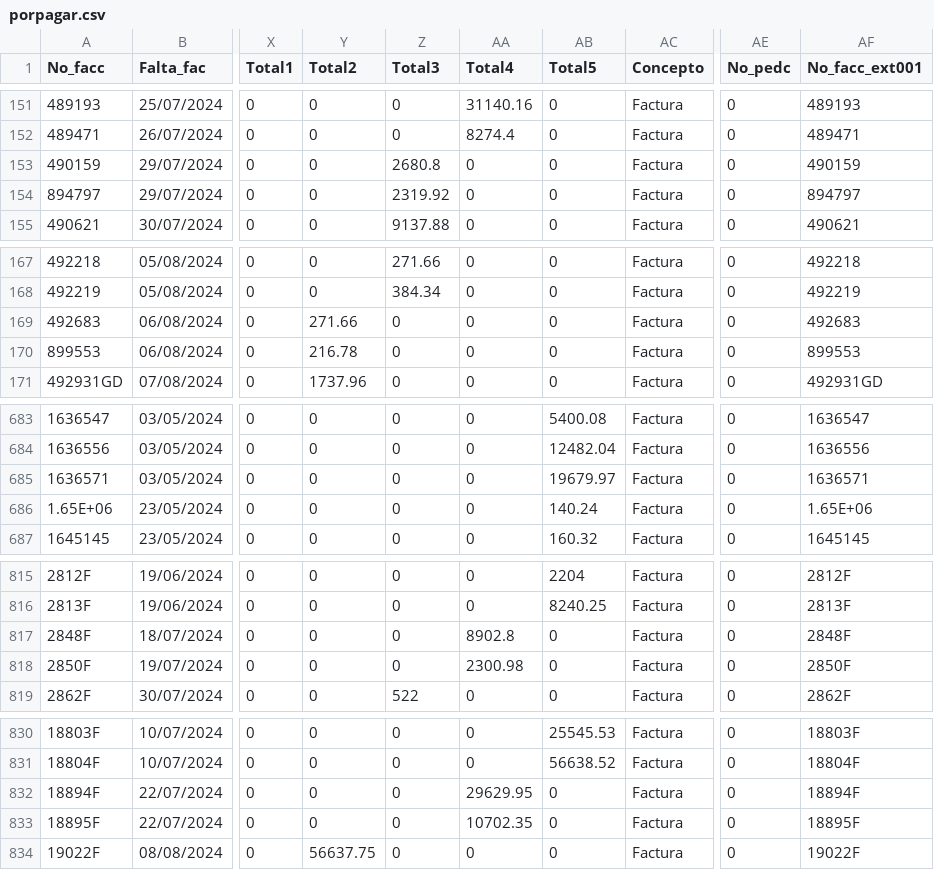
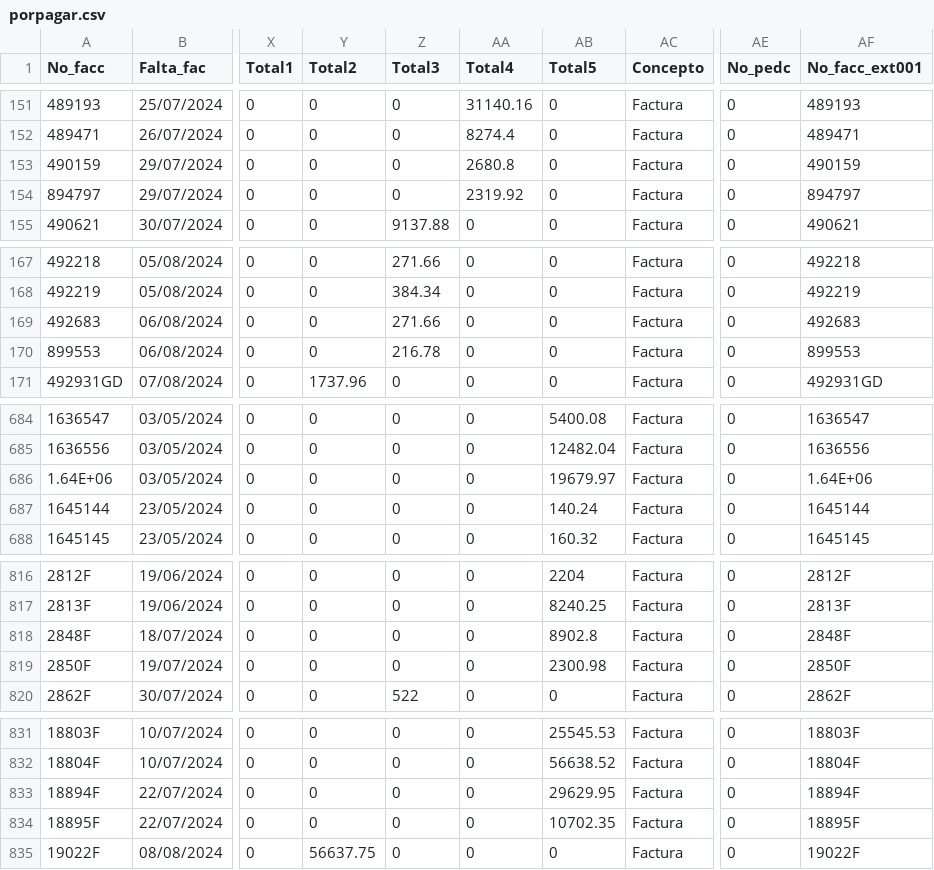
Before and after one commit to Geratano/Farmiral, a CSV file: porpagar.csv, drawn as a sheet; only a part is shown, gaps mark what is left out; addresses are those after the commit; the diff covers the shown part only; the diff names each change by its address in the sheet, - before the commit and + after, or states it on an @@ line.

```diff
--- a/porpagar.csv
+++ b/porpagar.csv
-Z153 (Total3): 2680.8
+Z153 (Total3): 0
-AA153 (Total4): 0
+AA153 (Total4): 2680.8
-Z154 (Total3): 2319.92
+Z154 (Total3): 0
-AA154 (Total4): 0
+AA154 (Total4): 2319.92
-Y169 (Total2): 271.66
+Y169 (Total2): 0
-Z169 (Total3): 0
+Z169 (Total3): 271.66
-Y170 (Total2): 216.78
+Y170 (Total2): 0
-Z170 (Total3): 0
+Z170 (Total3): 216.78
-A686 (No_facc): 1636571
+A686 (No_facc): 1.64E+06
-AF686 (No_facc_ext001): 1636571
+AF686 (No_facc_ext001): 1.64E+06
-A687 (No_facc): 1.65E+06
+A687 (No_facc): 1645144
-AF687 (No_facc_ext001): 1.65E+06
+AF687 (No_facc_ext001): 1645144
-AA818 (Total4): 8902.8
+AA818 (Total4): 0
-AB818 (Total5): 0
+AB818 (Total5): 8902.8
-AA819 (Total4): 2300.98
+AA819 (Total4): 0
-AB819 (Total5): 0
+AB819 (Total5): 2300.98
-AA833 (Total4): 29629.95
+AA833 (Total4): 0
-AB833 (Total5): 0
+AB833 (Total5): 29629.95
-AA834 (Total4): 10702.35
+AA834 (Total4): 0
-AB834 (Total5): 0
+AB834 (Total5): 10702.35
```
Also changed, not shown: 2 added rows and 47 edited cells elsewhere in this file, cobranza.csv, devoluciones.csv, 4 other files.
